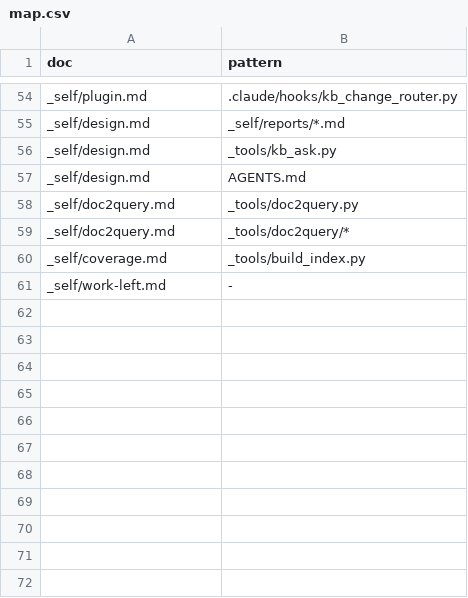
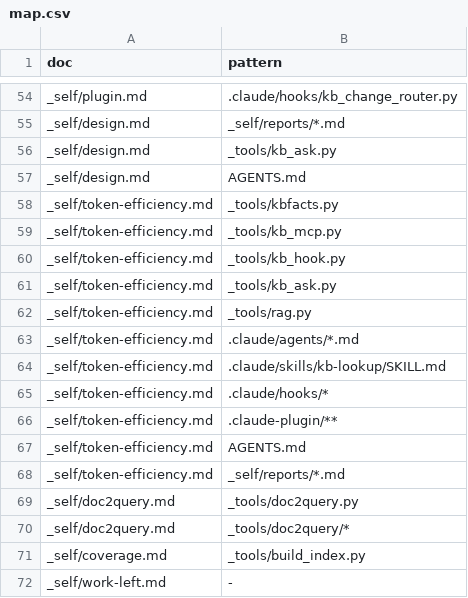
Before and after one commit to mikkielt/it-ops-kb, a CSV file: _self/map.csv, drawn as a sheet; only a part is shown, gaps mark what is left out.

```diff
--- a/_self/map.csv
+++ b/_self/map.csv
@@ -57,2 +57,13 @@ _self/design.md,_tools/kb_ask.py
 _self/design.md,AGENTS.md
+_self/token-efficiency.md,_tools/kbfacts.py
+_self/token-efficiency.md,_tools/kb_mcp.py
+_self/token-efficiency.md,_tools/kb_hook.py
+_self/token-efficiency.md,_tools/kb_ask.py
+_self/token-efficiency.md,_tools/rag.py
+_self/token-efficiency.md,.claude/agents/*.md
+_self/token-efficiency.md,.claude/skills/kb-lookup/SKILL.md
+_self/token-efficiency.md,.claude/hooks/*
+_self/token-efficiency.md,.claude-plugin/**
+_self/token-efficiency.md,AGENTS.md
+_self/token-efficiency.md,_self/reports/*.md
 _self/doc2query.md,_tools/doc2query.py
```
Also changed, not shown: 3 other files.
